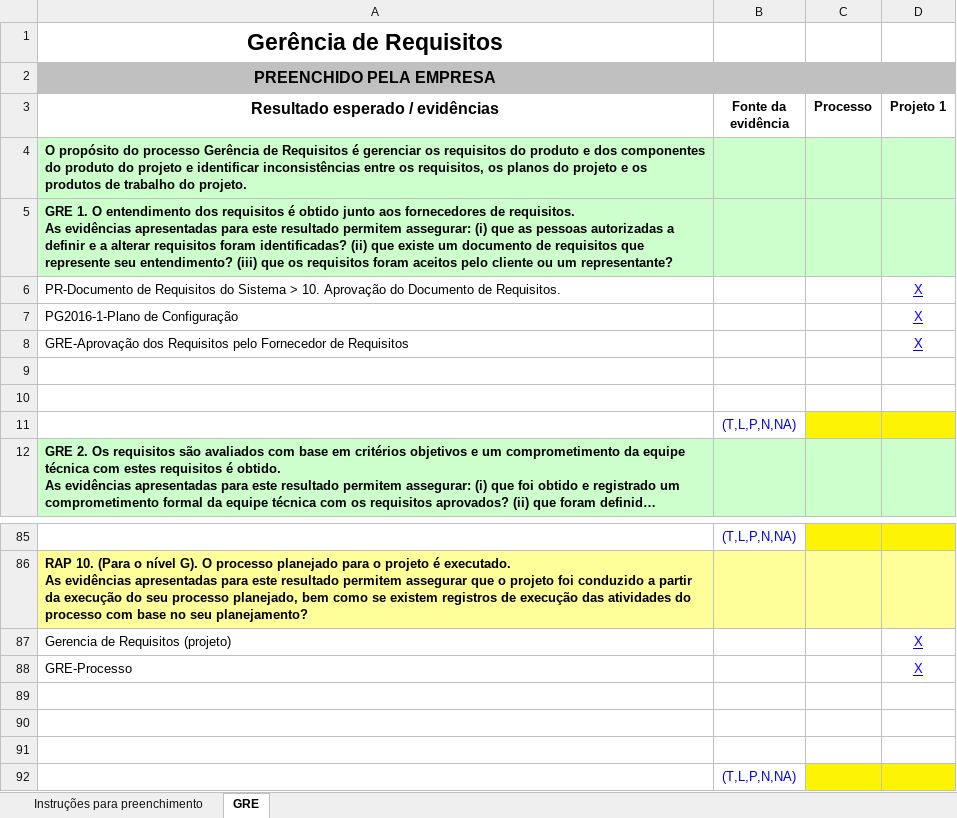
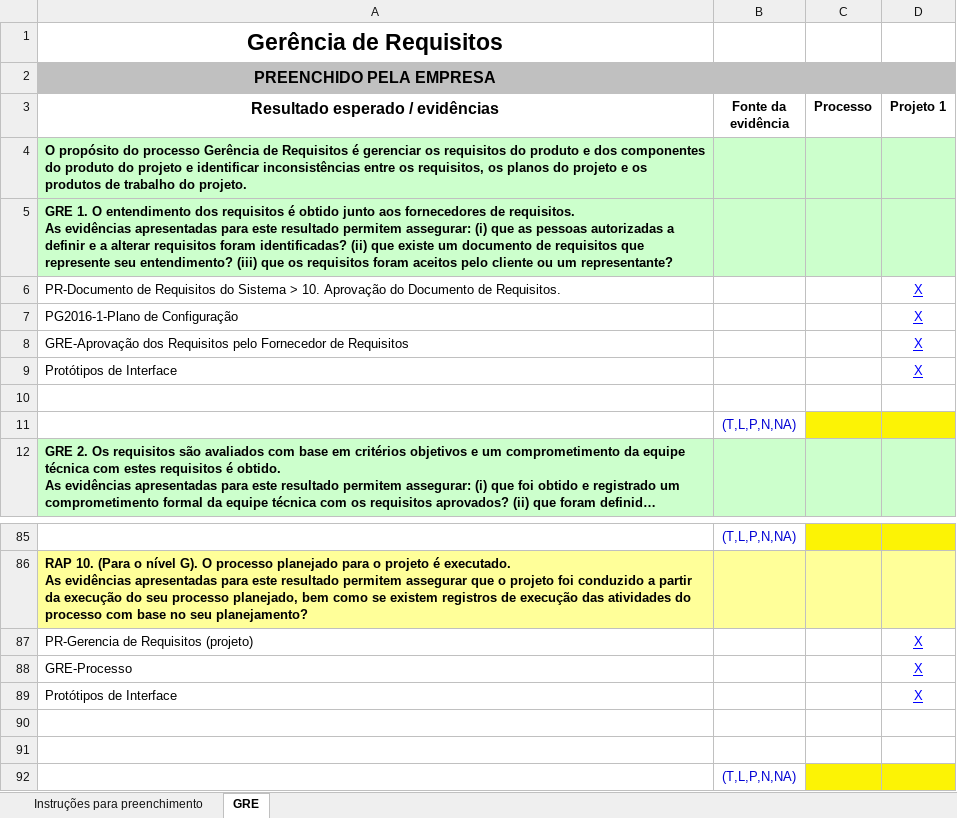
Before and after one commit to matheuspiment/PSW, an Excel workbook: Processo/Avaliação/GRE-Avaliação Projeto.xlsx, sheet GRE, drawn as a sheet; only a part is shown, gaps mark what is left out; long unchanged cells end in …; values as stored, in another font and other column widths than the file's, no borders; the diff names each change by its address in the sheet, - before the commit and + after, or states it on an @@ line.

Commit message:
Update GRE-Avaliação Projeto
Apesar do grupo que realizou a auditoria no nosso projeto não ter
percebido que a planilha não possuia os links para os protótipos de
interface realizamos a correção.

```diff
--- a/Processo/Avaliação/GRE-Avaliação Projeto.xlsx (sheet GRE)
+++ b/Processo/Avaliação/GRE-Avaliação Projeto.xlsx (sheet GRE)
-row 9: (empty)
+row 9: Protótipos de Interface |  |  | X
-A87 (Resultado esperado / evidências): Gerencia de Requisitos (projeto)
+A87 (Resultado esperado / evidências): PR-Gerencia de Requisitos (projeto)
-row 89: (empty)
+row 89: Protótipos de Interface |  |  | X
```
